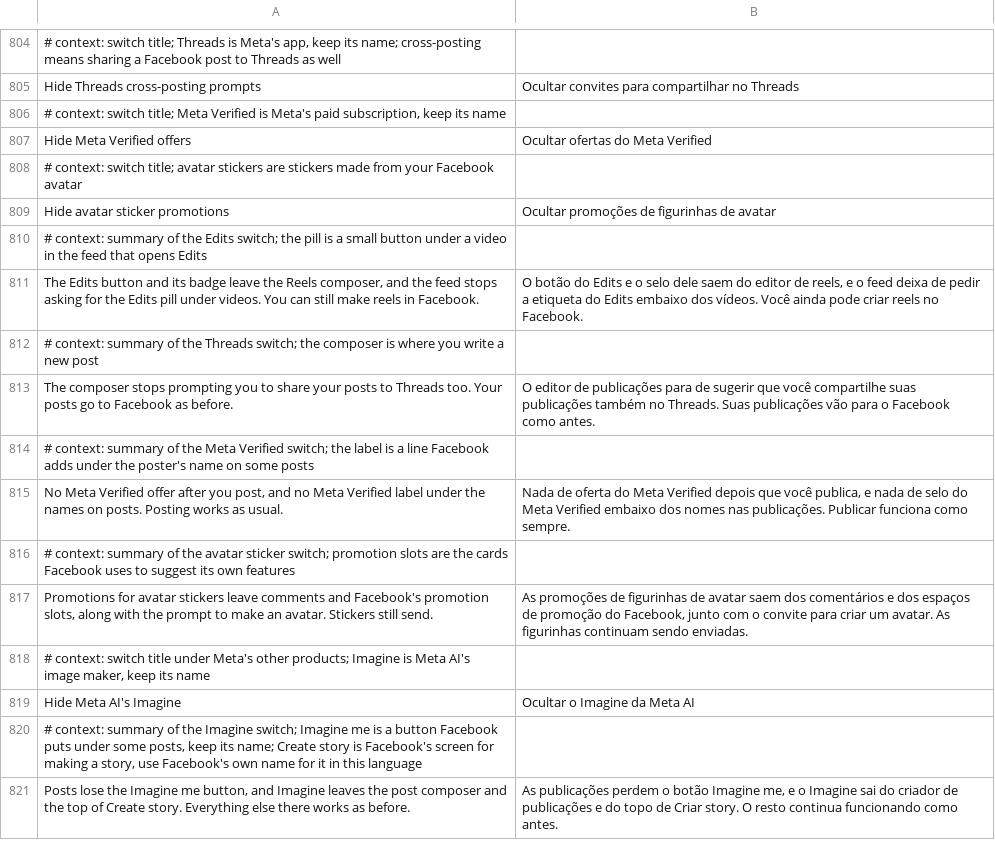
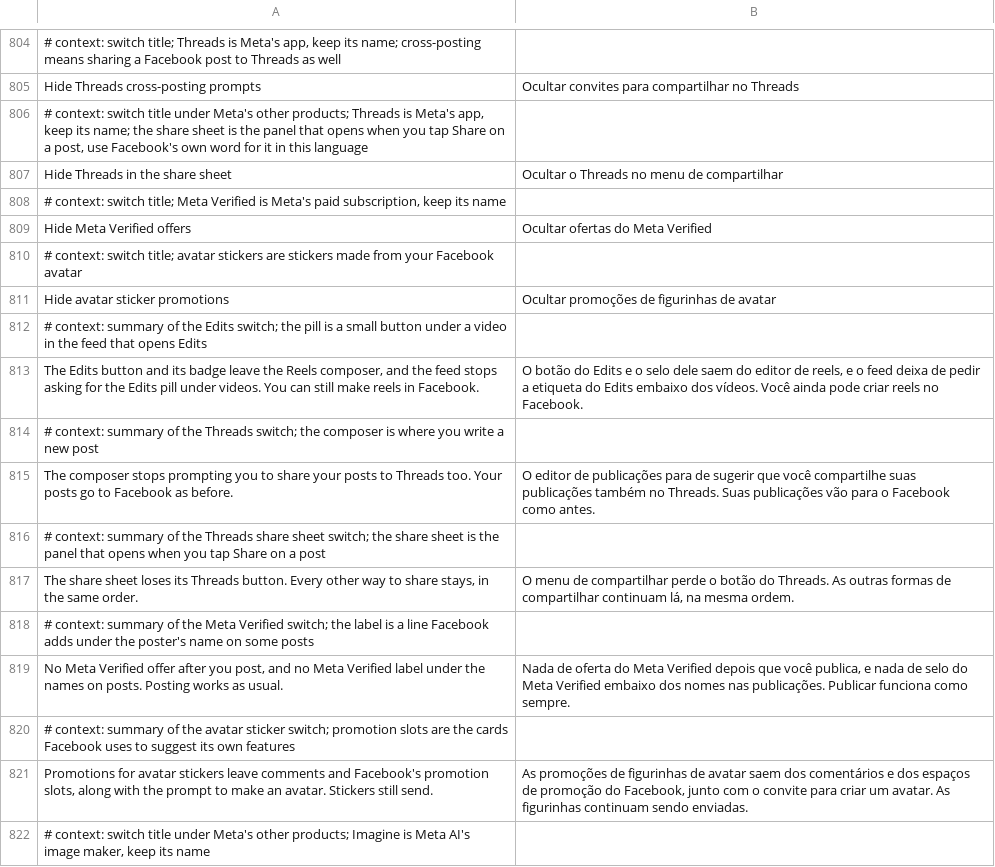
Before and after one commit to SA-SUJON/HushFacebook, a TSV file: extensions/shared/library/src/main/l10n/pt-rBR.tsv, drawn as a sheet; only a part is shown, gaps mark what is left out; the shorter side is filled out with more unchanged rows; the diff names each change by its address in the sheet, - before the commit and + after, or states it on an @@ line.

Commit message:
feat(upsells): hide the Threads button in the share sheet
The share sheet still offered Threads after Hide Meta upsells took the
composer's Threads prompt out. A sixth switch, off by default, takes the
button out and leaves every other share target in its order.

The sheet's items are constants of one enum (SHARE_TO_THREADS, COPY_LINK,
OFF_PLATFORM_WHATSAPP, SHARE_NOW and the rest), and one method returns the
ImmutableList of item types for every kind of sheet, read by both the
sheet's builder and the Threads item's controller. In front of each of its
returns the list goes through the extension, which drops SHARE_TO_THREADS,
and back through Guava's ImmutableList.copyOf, which the patch requires
the build to define.

Existing tests change because they enumerated five switches and parts:
MetaUpsellsTest's switch list, hide matrix and counts; the fixture test's
class pool, which lacked the share sheet's classes and Guava's
ImmutableList, so the new anchors had nothing to resolve against; and
PausedHooksTest and ColdStartHooksTest, which had no probe for the new hook.

```diff
--- a/extensions/shared/library/src/main/l10n/pt-rBR.tsv
+++ b/extensions/shared/library/src/main/l10n/pt-rBR.tsv
+row 806: # context: switch title under Meta's other products; Threads is Meta's app, keep its name; the share sheet is the panel that opens when you tap Share on a post, use Facebook's own word for it in this language
+row 807: Hide Threads in the share sheet | Ocultar o Threads no menu de compartilhar
+row 816: # context: summary of the Threads share sheet switch; the share sheet is the panel that opens when you tap Share on a post
+row 817: The share sheet loses its Threads button. Every other way to share stays, in the same order. | O menu de compartilhar perde o botão do Threads. As outras formas de compartilhar continuam lá, na mesma ordem.
```
Also changed, not shown: extensions/shared/library/src/main/l10n/de.tsv, extensions/shared/library/src/main/l10n/es.tsv, 18 other files.
